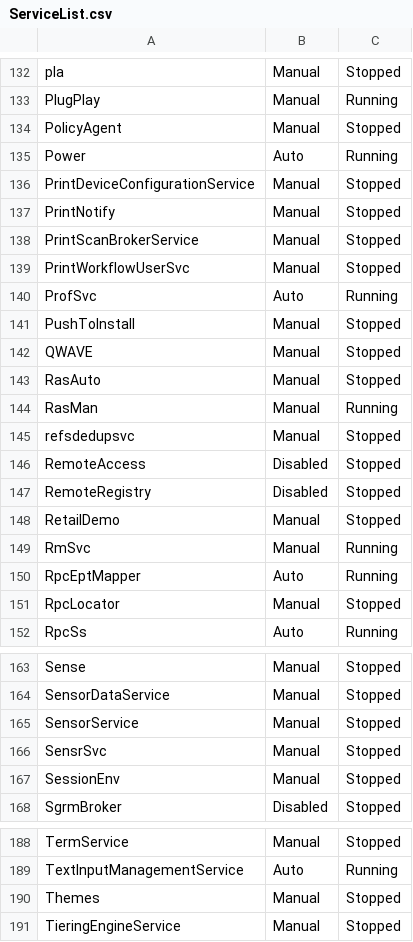
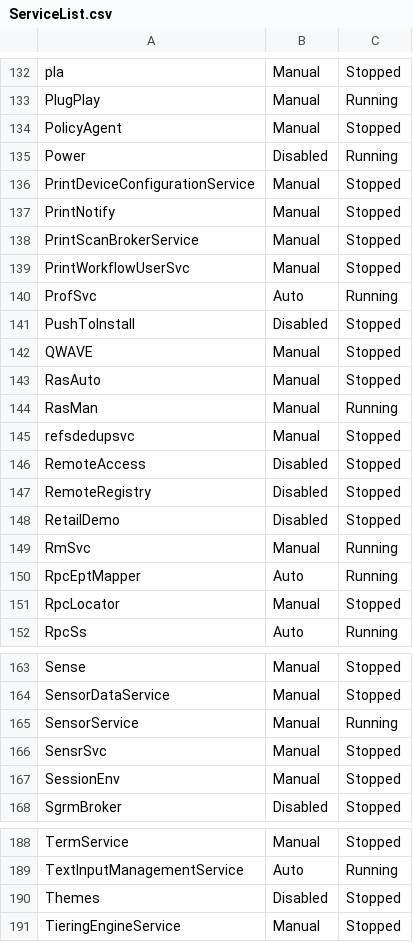
Before and after one commit to dpcons/Win11Reg-and-Scripts, a CSV file: Data/ServiceList.csv, drawn as a sheet; only a part is shown, gaps mark what is left out; the diff covers the shown part only.

```diff
--- a/Data/ServiceList.csv
+++ b/Data/ServiceList.csv
@@ -134,3 +134,3 @@
 "PolicyAgent","Manual","Stopped"
-"Power","Auto","Running"
+"Power","Disabled","Running"
 "PrintDeviceConfigurationService","Manual","Stopped"
@@ -140,3 +140,3 @@
 "ProfSvc","Auto","Running"
-"PushToInstall","Manual","Stopped"
+"PushToInstall","Disabled","Stopped"
 "QWAVE","Manual","Stopped"
@@ -147,3 +147,3 @@
 "RemoteRegistry","Disabled","Stopped"
-"RetailDemo","Manual","Stopped"
+"RetailDemo","Disabled","Stopped"
 "RmSvc","Manual","Running"
@@ -164,3 +164,3 @@
 "SensorDataService","Manual","Stopped"
-"SensorService","Manual","Stopped"
+"SensorService","Manual","Running"
 "SensrSvc","Manual","Stopped"
@@ -189,3 +189,3 @@
 "TextInputManagementService","Auto","Running"
-"Themes","Manual","Stopped"
+"Themes","Disabled","Stopped"
 "TieringEngineService","Manual","Stopped"
```
Also changed, not shown: 23 edited cells elsewhere in this file.
